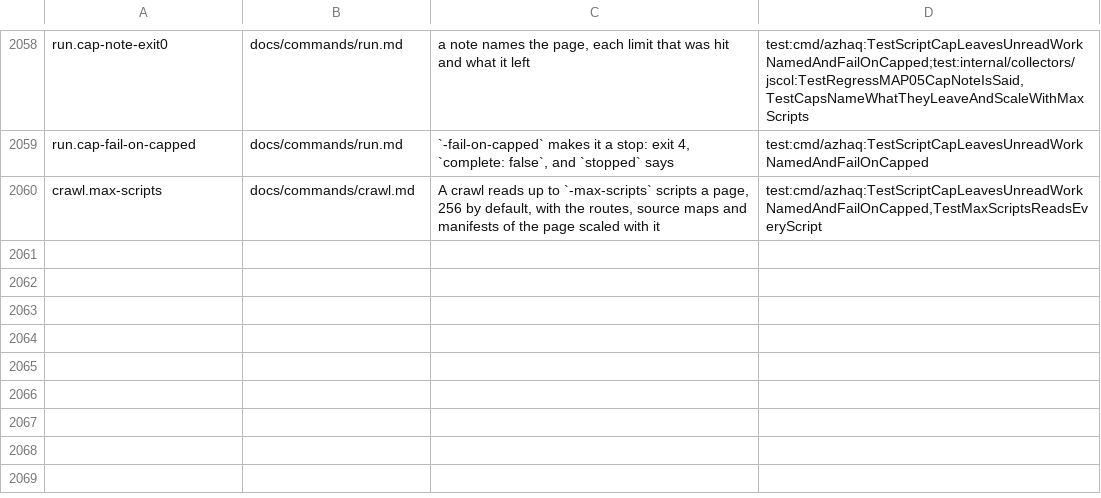
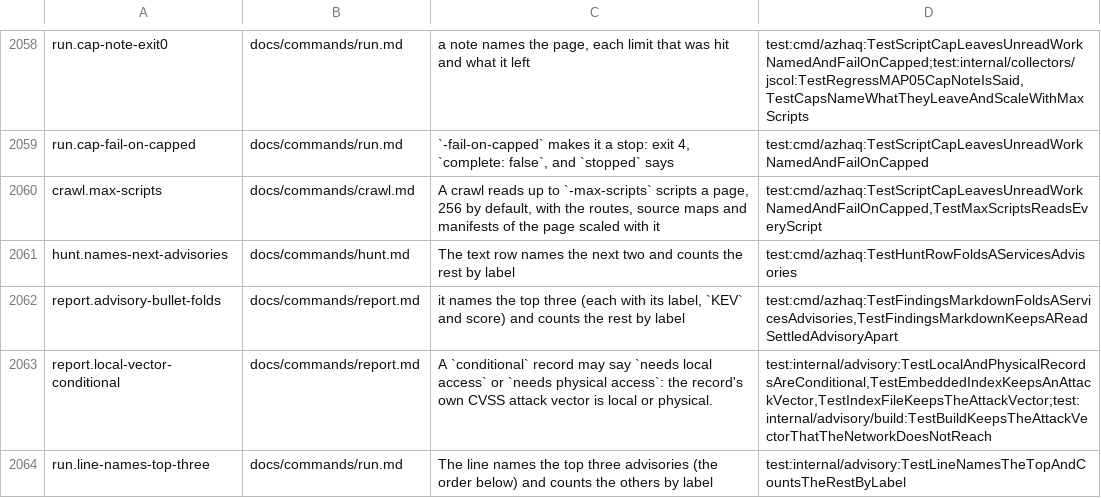
Before and after one commit to lilsadfoqs/azhaq, a TSV file: docs/claims.tsv, drawn as a sheet; only a part is shown, gaps mark what is left out.

Commit message:
fix(advisory): fold counts by label, mark local flaws
Text summaries name the top three advisories of a listener and product
(the order Group already ranks) and count the rest by label: the run and
ports line, the hunt row and the findings Markdown. The unsettled
advisories of a service are one bullet there, in the section of their
strongest label. JSON rows and JSON Lines stay complete.

A record whose CVSS attack vector is local or physical is conditional
(needs local access, needs physical access), taken from the vector of
the record's primary metric of the newest CVSS version. The index keeps
the letter ("a"), the build reports its coverage by vector and version,
and the embedded index is rebuilt from the same feeds as before: only
that field differs. Also fixes "advisorys" in the findings headline.

Fixes #511

```diff
--- a/docs/claims.tsv
+++ b/docs/claims.tsv
@@ -2060 +2060,5 @@ run.cap-fail-on-capped	docs/commands/run.md	`-fail-on-capped` makes it a stop: e
 crawl.max-scripts	docs/commands/crawl.md	A crawl reads up to `-max-scripts` scripts a page, 256 by default, with the routes, source maps and manifests of the page scaled with it	test:cmd/azhaq:TestScriptCapLeavesUnreadWorkNamedAndFailOnCapped,TestMaxScriptsReadsEveryScript
+hunt.names-next-advisories	docs/commands/hunt.md	The text row names the next two and counts the rest by label	test:cmd/azhaq:TestHuntRowFoldsAServicesAdvisories
+report.advisory-bullet-folds	docs/commands/report.md	it names the top three (each with its label, `KEV` and score) and counts the rest by label	test:cmd/azhaq:TestFindingsMarkdownFoldsAServicesAdvisories,TestFindingsMarkdownKeepsAReadSettledAdvisoryApart
+report.local-vector-conditional	docs/commands/report.md	A `conditional` record may say `needs local access` or `needs physical access`: the record's own CVSS attack vector is local or physical.	test:internal/advisory:TestLocalAndPhysicalRecordsAreConditional,TestEmbeddedIndexKeepsAnAttackVector,TestIndexFileKeepsTheAttackVector;test:internal/advisory/build:TestBuildKeepsTheAttackVectorThatTheNetworkDoesNotReach
+run.line-names-top-three	docs/commands/run.md	The line names the top three advisories (the order below) and counts the others by label	test:internal/advisory:TestLineNamesTheTopAndCountsTheRestByLabel
```
Also changed, not shown: 20 other files.
